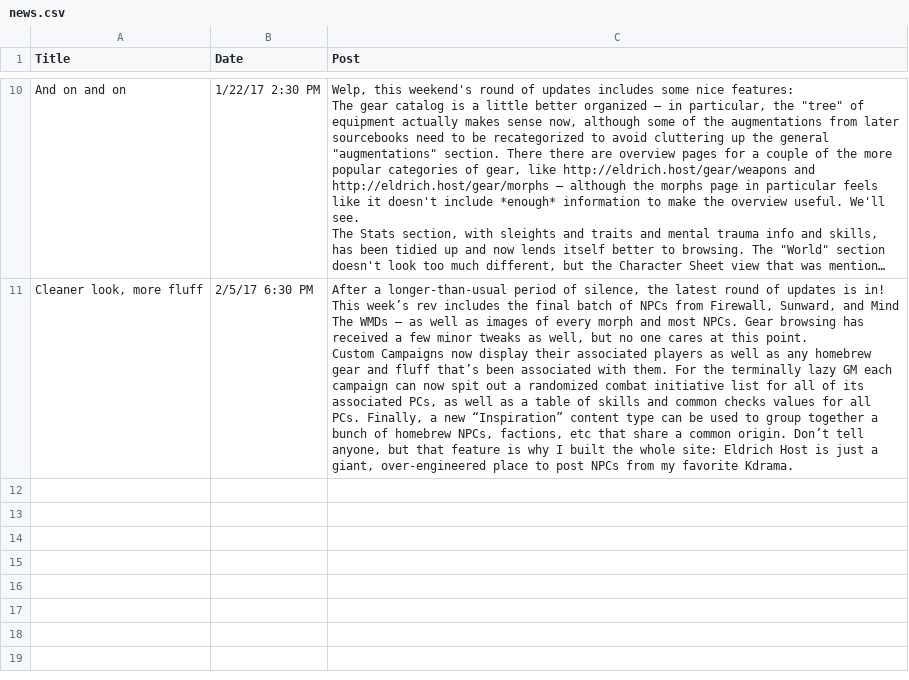
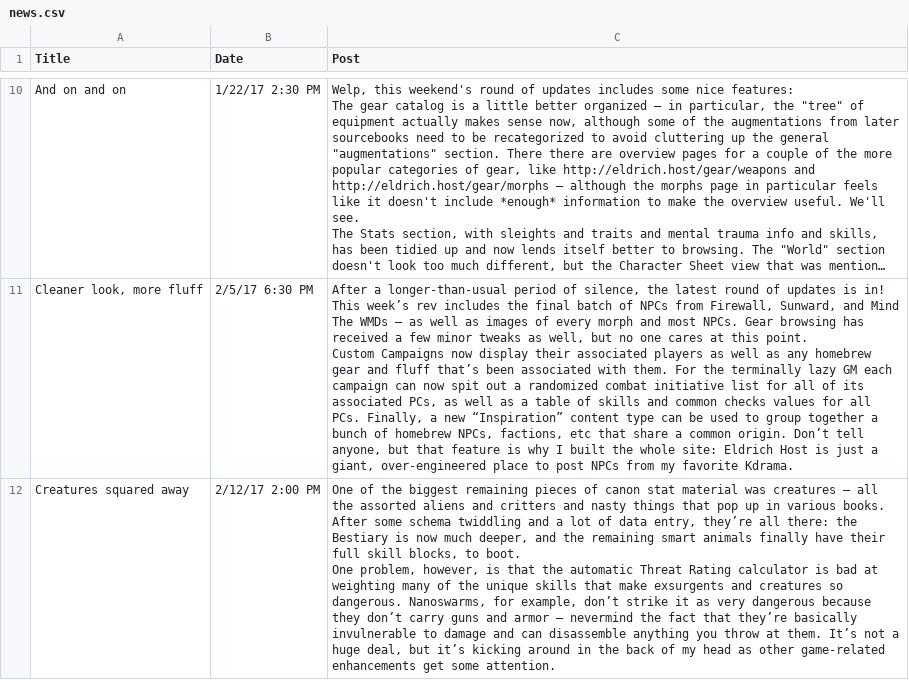
Before and after one commit to nerdhaus/eldrich, a CSV file: web/modules/custom/ep_import/content/news.csv, drawn as a sheet; only a part is shown, gaps mark what is left out; long unchanged cells end in …; ↵ is a line break in a cell; the diff names each change by its address in the sheet, - before the commit and + after, or states it on an @@ line.

Commit message:
Final push on creatures, and a news update.

```diff
--- a/web/modules/custom/ep_import/content/news.csv
+++ b/web/modules/custom/ep_import/content/news.csv
+row 12: Creatures squared away | 2/12/17 2:00 PM | One of the biggest remaining pieces of canon stat material was creatures — all the assorted aliens and critters and nasty things that pop up in various books. After some schema twiddling and a lot of data entry, they’re all there: the Bestiary is now much deeper, and the remaining smart animals finally have their full skill blocks, to boot. ↵ One problem, however, is that the automatic Threat Rating calculator is bad at weighting many of the unique skills that make exsurgents and creatures so dangerous. Nanoswarms, for example, don’t strike it as very dangerous because they don’t carry guns and armor — nevermind the fact that they’re basically invulnerable to damage and can disassemble anything you throw at them. It’s not a huge deal, but it’s kicking around in the back of my head as other game-related enhancements get some attention.
```
Also changed, not shown: web/modules/custom/ep_import/characters/native-attacks.csv, web/modules/custom/ep_import/content/inspiration.csv, 7 other files.
